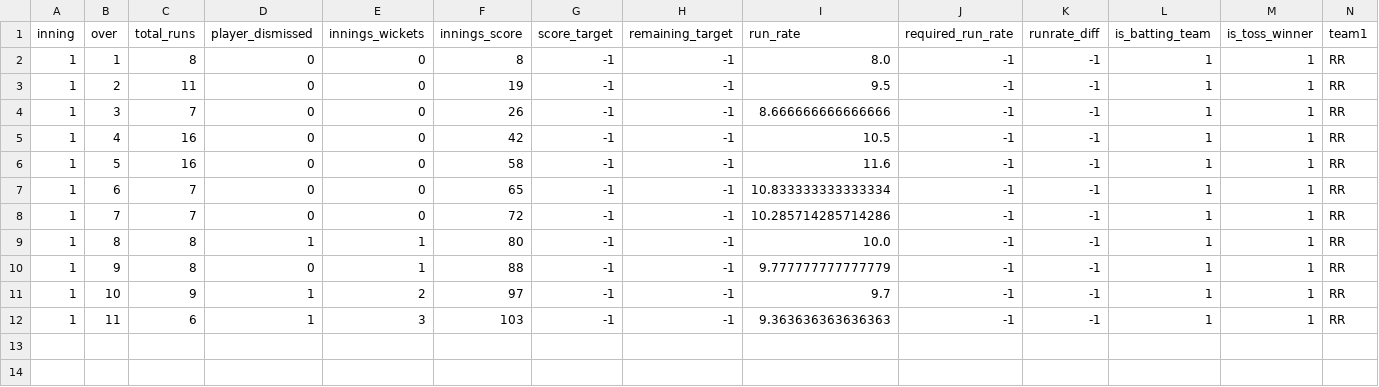
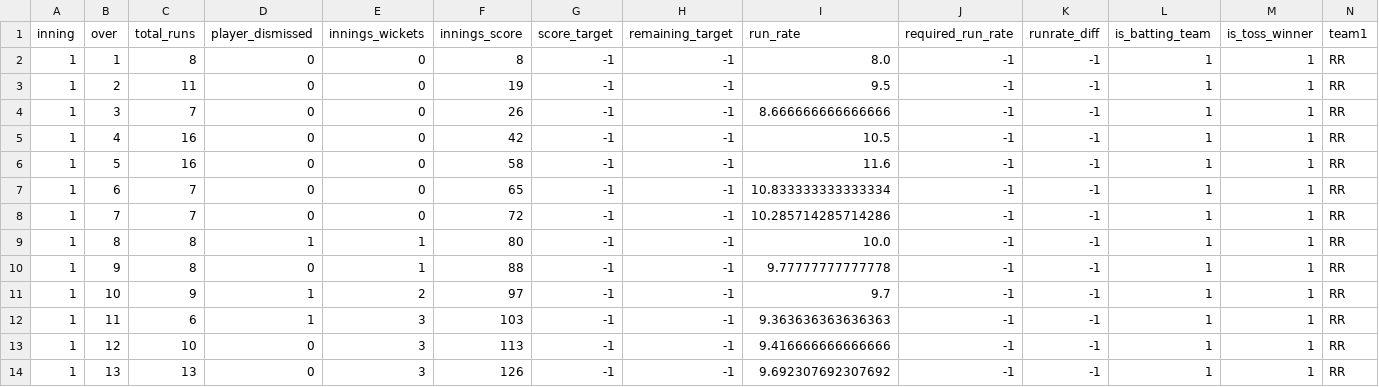
Before and after one commit to kiranbabu2/Jarvis, a CSV file: data/1359516.csv, drawn as a sheet; only a part is shown; rows hold the shown columns only; the diff names each change by its address in the sheet, - before the commit and + after, or states it on an @@ line.

Commit message:
more tests

```diff
--- a/data/1359516.csv
+++ b/data/1359516.csv
-I10 (run_rate): 9.777777777777779
+I10 (run_rate): 9.77777777777778
+row 13: 1 | 12 | 10 | 0 | 3 | 113 | -1 | -1 | 9.416666666666666 | -1 | -1 | 1 | 1 | RR
+row 14: 1 | 13 | 13 | 0 | 3 | 126 | -1 | -1 | 9.692307692307692 | -1 | -1 | 1 | 1 | RR
```
